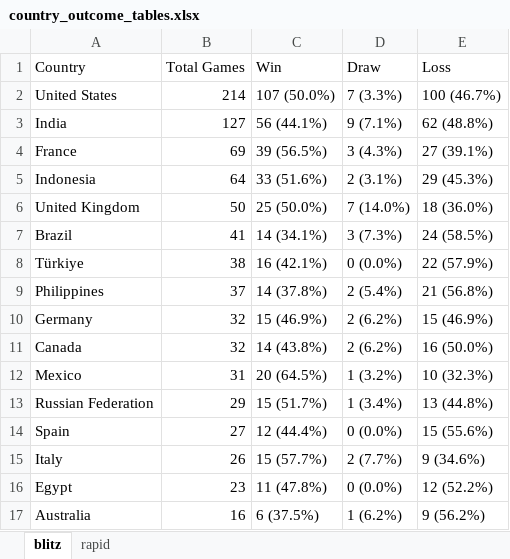
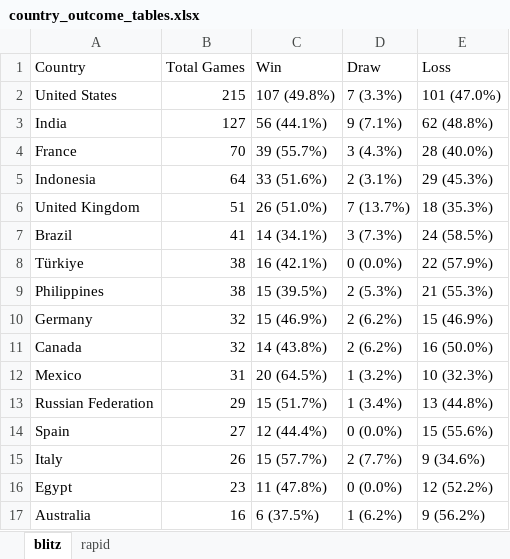
Before and after one commit to mirzaramis/chess_analytics_bot, an Excel workbook: data/country_outcome_tables.xlsx, sheet blitz, drawn as a sheet; values as stored, in another font and other column widths than the file's, no borders; the diff names each change by its address in the sheet, - before the commit and + after, or states it on an @@ line.

```diff
--- a/data/country_outcome_tables.xlsx (sheet blitz)
+++ b/data/country_outcome_tables.xlsx (sheet blitz)
-B2 (Total Games): 214
+B2 (Total Games): 215
-C2 (Win): 107 (50.0%)
+C2 (Win): 107 (49.8%)
-E2 (Loss): 100 (46.7%)
+E2 (Loss): 101 (47.0%)
-B4 (Total Games): 69
+B4 (Total Games): 70
-C4 (Win): 39 (56.5%)
+C4 (Win): 39 (55.7%)
-E4 (Loss): 27 (39.1%)
+E4 (Loss): 28 (40.0%)
-B6 (Total Games): 50
+B6 (Total Games): 51
-C6 (Win): 25 (50.0%)
+C6 (Win): 26 (51.0%)
-D6 (Draw): 7 (14.0%)
+D6 (Draw): 7 (13.7%)
-E6 (Loss): 18 (36.0%)
+E6 (Loss): 18 (35.3%)
-B9 (Total Games): 37
+B9 (Total Games): 38
-C9 (Win): 14 (37.8%)
+C9 (Win): 15 (39.5%)
-D9 (Draw): 2 (5.4%)
+D9 (Draw): 2 (5.3%)
-E9 (Loss): 21 (56.8%)
+E9 (Loss): 21 (55.3%)
```
Also changed, not shown: 9 other files.
